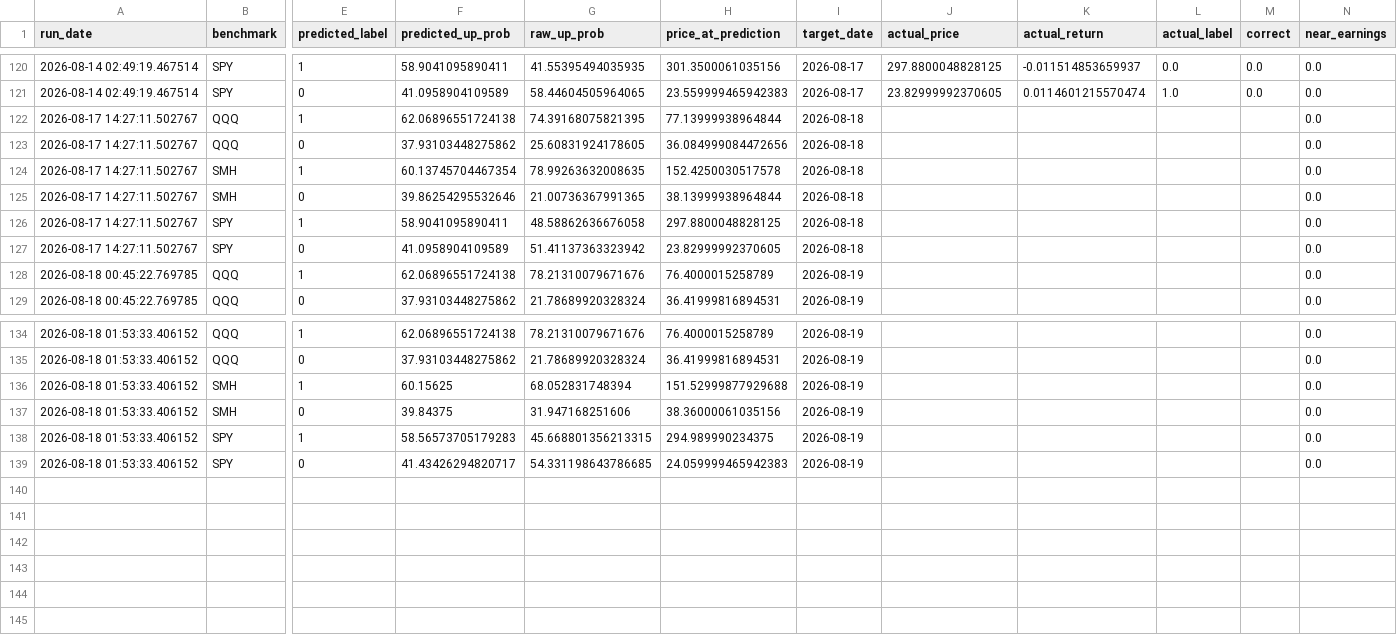
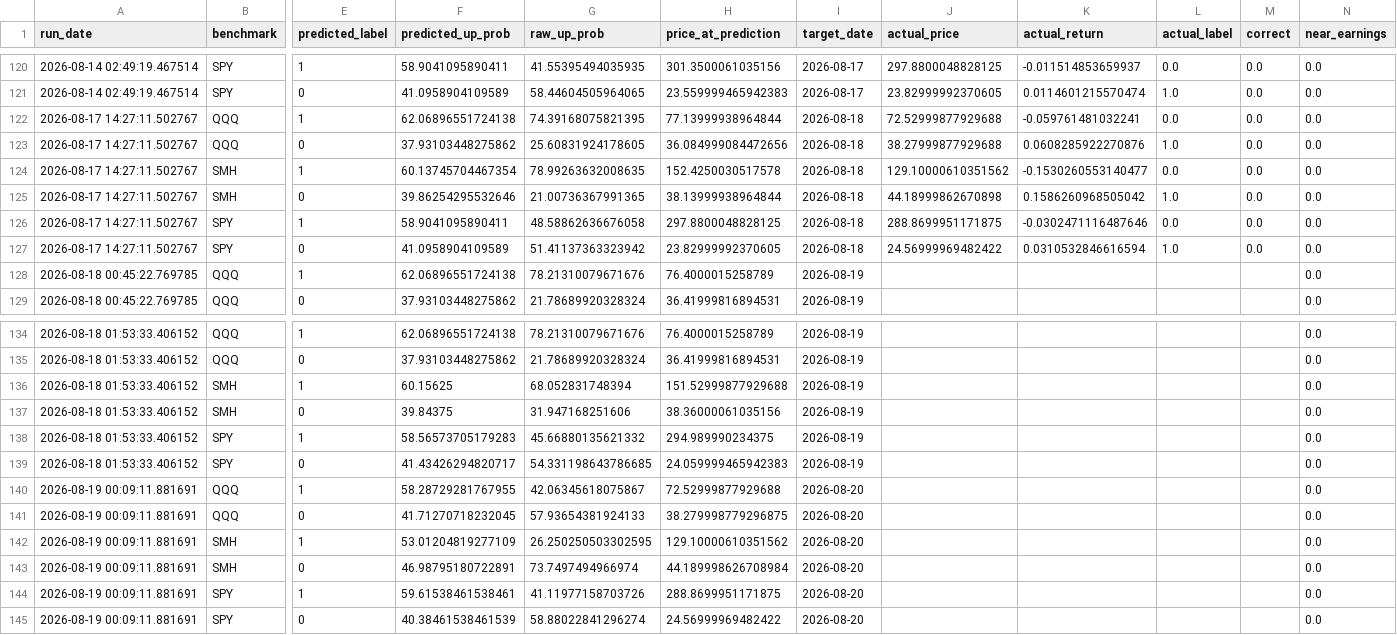
Before and after one commit to Battery2X/battery-predictor, a CSV file: logs/predictions_scalp.csv, drawn as a sheet; only a part is shown, gaps mark what is left out; rows hold the shown columns only; the diff names each change by its address in the sheet, - before the commit and + after, or states it on an @@ line.

```diff
--- a/logs/predictions_scalp.csv
+++ b/logs/predictions_scalp.csv
-J122 (actual_price): (empty)
+J122 (actual_price): 72.52999877929688
-K122 (actual_return): (empty)
+K122 (actual_return): -0.059761481032241
-L122 (actual_label): (empty)
+L122 (actual_label): 0.0
-M122:M127 (correct): (empty)
+M122:M127 (correct): 0.0
-J123 (actual_price): (empty)
+J123 (actual_price): 38.27999877929688
-K123 (actual_return): (empty)
+K123 (actual_return): 0.0608285922270876
-L123 (actual_label): (empty)
+L123 (actual_label): 1.0
-J124 (actual_price): (empty)
+J124 (actual_price): 129.10000610351562
-K124 (actual_return): (empty)
+K124 (actual_return): -0.1530260553140477
-L124 (actual_label): (empty)
+L124 (actual_label): 0.0
-J125 (actual_price): (empty)
+J125 (actual_price): 44.18999862670898
-K125 (actual_return): (empty)
+K125 (actual_return): 0.1586260968505042
-L125 (actual_label): (empty)
+L125 (actual_label): 1.0
-J126 (actual_price): (empty)
+J126 (actual_price): 288.8699951171875
-K126 (actual_return): (empty)
+K126 (actual_return): -0.0302471116487646
-L126 (actual_label): (empty)
+L126 (actual_label): 0.0
-J127 (actual_price): (empty)
+J127 (actual_price): 24.56999969482422
-K127 (actual_return): (empty)
+K127 (actual_return): 0.0310532846616594
-L127 (actual_label): (empty)
+L127 (actual_label): 1.0
-G138 (raw_up_prob): 45.668801356213315
+G138 (raw_up_prob): 45.66880135621332
+row 140: 2026-08-19 00:09:11.881691 | QQQ | 1 | 58.28729281767955 | 42.06345618075867 | 72.52999877929688 | 2026-08-20 |  |  |  |  | 0.0
+row 141: 2026-08-19 00:09:11.881691 | QQQ | 0 | 41.71270718232045 | 57.93654381924133 | 38.279998779296875 | 2026-08-20 |  |  |  |  | 0.0
+row 142: 2026-08-19 00:09:11.881691 | SMH | 1 | 53.01204819277109 | 26.250250503302595 | 129.10000610351562 | 2026-08-20 |  |  |  |  | 0.0
+row 143: 2026-08-19 00:09:11.881691 | SMH | 0 | 46.98795180722891 | 73.7497494966974 | 44.189998626708984 | 2026-08-20 |  |  |  |  | 0.0
+row 144: 2026-08-19 00:09:11.881691 | SPY | 1 | 59.61538461538461 | 41.11977158703726 | 288.8699951171875 | 2026-08-20 |  |  |  |  | 0.0
+row 145: 2026-08-19 00:09:11.881691 | SPY | 0 | 40.38461538461539 | 58.88022841296274 | 24.56999969482422 | 2026-08-20 |  |  |  |  | 0.0
```
Also changed, not shown: logs/predictions_position.csv, logs/predictions_stock_position.csv, 3 other files.
